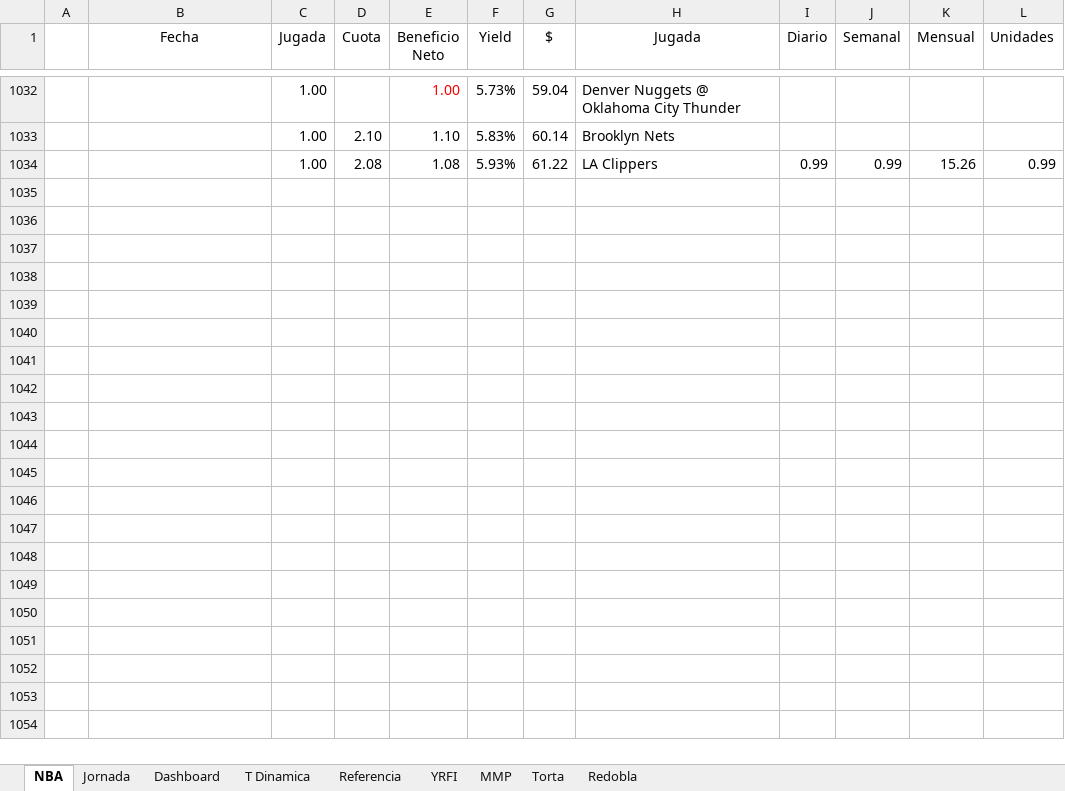
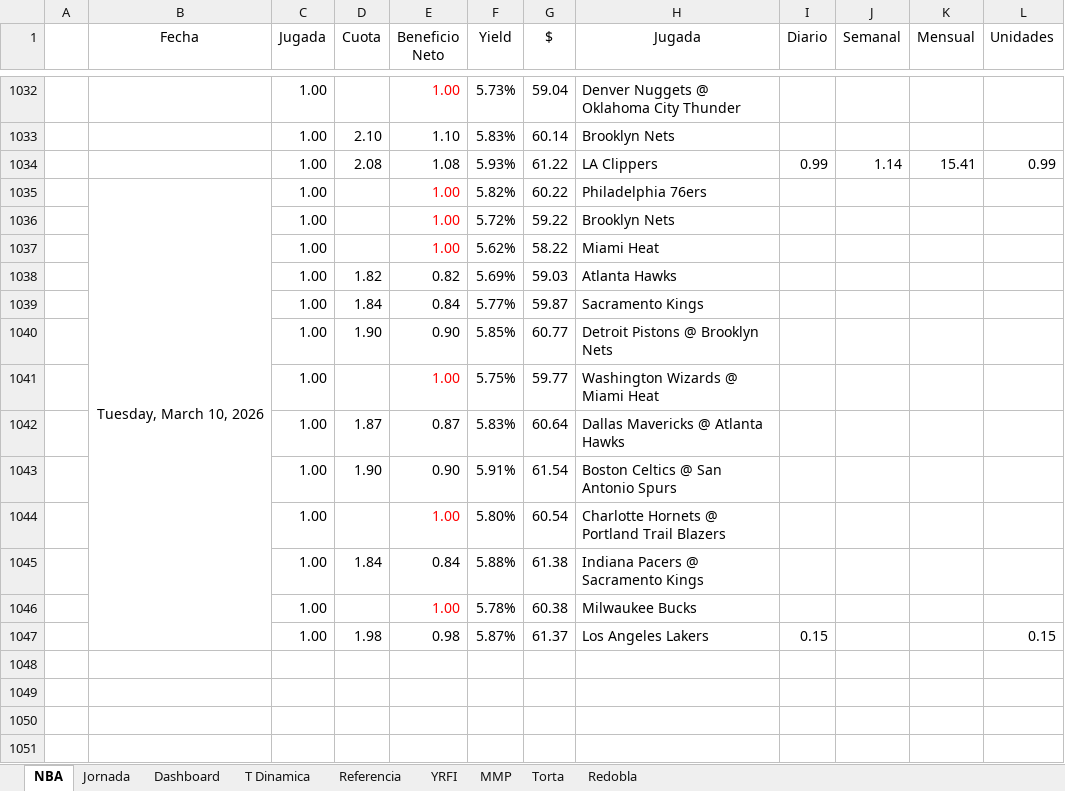
Before and after one commit to frank1411/nba-bets-ML, an Excel workbook: public/nba_data.xlsx, sheet NBA, drawn as a sheet; only a part is shown, gaps mark what is left out; the shorter side is filled out with more unchanged rows; values as stored, in another font and other column widths than the file's, no borders; charts and pictures and conditional formats not drawn; the diff names each change by its address in the sheet, - before the commit and + after, or states it on an @@ line.

Commit message:
Add files via upload

```diff
--- a/public/nba_data.xlsx (sheet NBA)
+++ b/public/nba_data.xlsx (sheet NBA)
-J1034 (Semanal): 0.99
+J1034 (Semanal): 1.14
-K1034 (Mensual): 15.26
+K1034 (Mensual): 15.41
+row 1035:  | Tuesday, March 10, 2026 | 1.00 |  | 1.00 | 5.82% | 60.22 | Philadelphia 76ers
+row 1036:  |  | 1.00 |  | 1.00 | 5.72% | 59.22 | Brooklyn Nets
+row 1037:  |  | 1.00 |  | 1.00 | 5.62% | 58.22 | Miami Heat
+row 1038:  |  | 1.00 | 1.82 | 0.82 | 5.69% | 59.03 | Atlanta Hawks
+row 1039:  |  | 1.00 | 1.84 | 0.84 | 5.77% | 59.87 | Sacramento Kings
+row 1040:  |  | 1.00 | 1.90 | 0.90 | 5.85% | 60.77 | Detroit Pistons @ Brooklyn Nets
+row 1041:  |  | 1.00 |  | 1.00 | 5.75% | 59.77 | Washington Wizards @ Miami Heat
+row 1042:  |  | 1.00 | 1.87 | 0.87 | 5.83% | 60.64 | Dallas Mavericks @ Atlanta Hawks
+row 1043:  |  | 1.00 | 1.90 | 0.90 | 5.91% | 61.54 | Boston Celtics @ San Antonio Spurs
+row 1044:  |  | 1.00 |  | 1.00 | 5.80% | 60.54 | Charlotte Hornets @ Portland Trail Blazers
+row 1045:  |  | 1.00 | 1.84 | 0.84 | 5.88% | 61.38 | Indiana Pacers @ Sacramento Kings
+row 1046:  |  | 1.00 |  | 1.00 | 5.78% | 60.38 | Milwaukee Bucks
+row 1047:  |  | 1.00 | 1.98 | 0.98 | 5.87% | 61.37 | Los Angeles Lakers | 0.15 |  |  | 0.15
```
Also changed, not shown: sheet Dashboard, charts or pictures.
